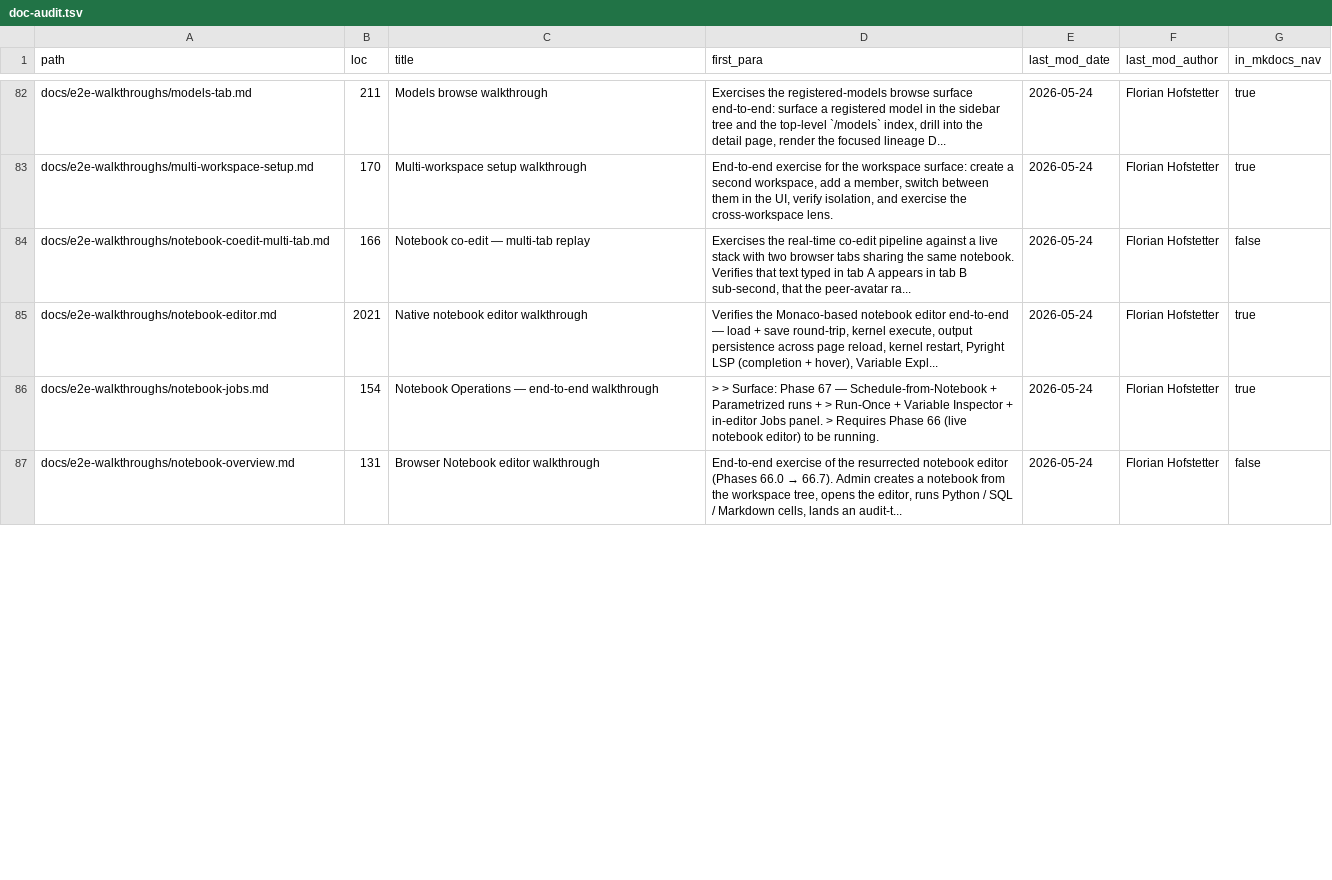
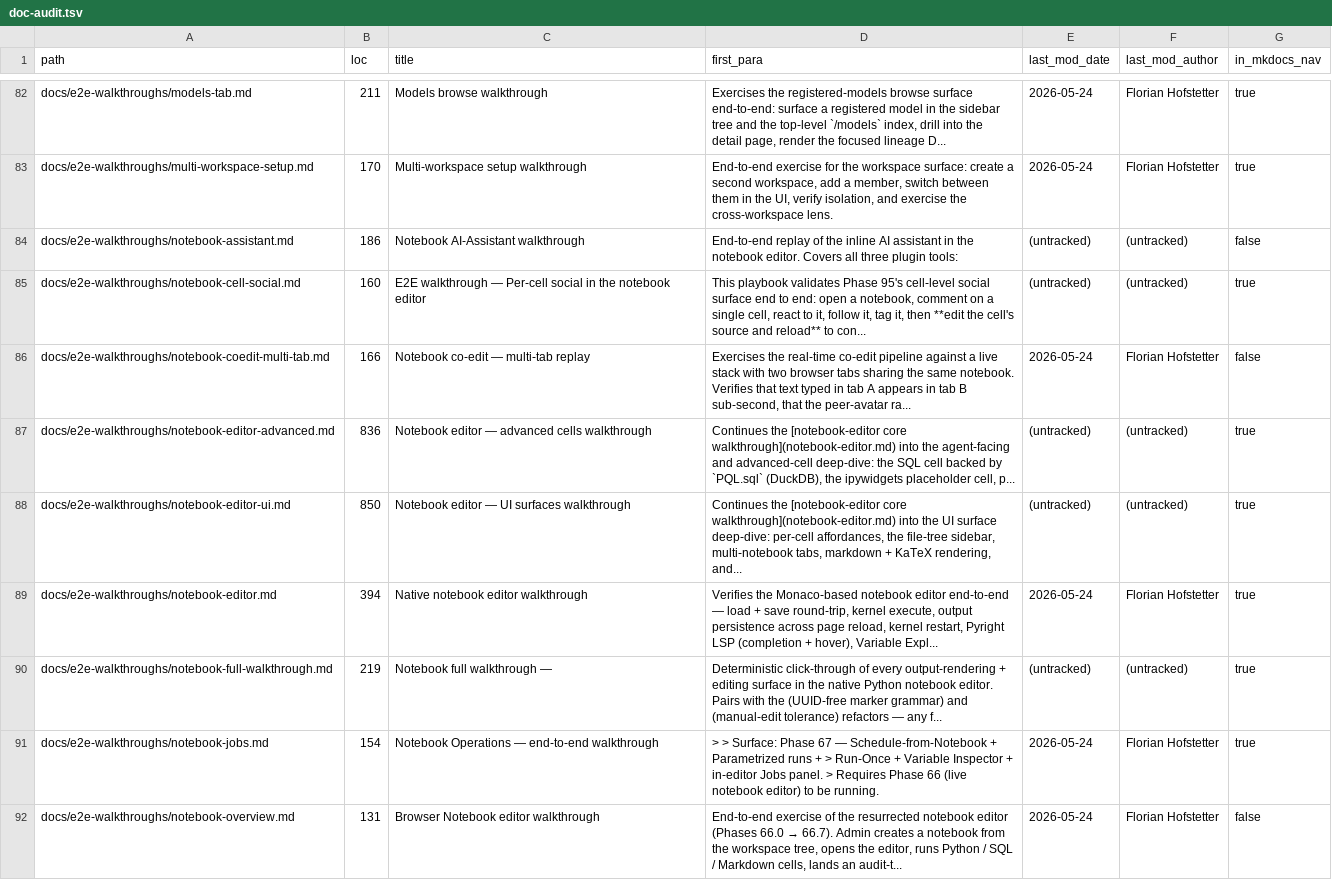
Before and after one commit to FloHofstetter/PointlesSQL, a TSV file: docs/internal/doc-audit.tsv, drawn as a sheet; only a part is shown, gaps mark what is left out; the diff covers the shown part only.

```diff
--- a/docs/internal/doc-audit.tsv
+++ b/docs/internal/doc-audit.tsv
@@ -83,4 +83,9 @@ docs/e2e-walkthroughs/models-tab.md	211	Models browse walkthrough	Exercises the
 docs/e2e-walkthroughs/multi-workspace-setup.md	170	Multi-workspace setup walkthrough	End-to-end exercise for the workspace surface: create a second workspace, add a member, switch between them in the UI, verify isolation, and exercise the cross-workspace lens.	2026-05-24	Florian Hofstetter	true
+docs/e2e-walkthroughs/notebook-assistant.md	186	Notebook AI-Assistant walkthrough	End-to-end replay of the inline AI assistant in the notebook editor. Covers all three plugin tools:	(untracked)	(untracked)	false
+docs/e2e-walkthroughs/notebook-cell-social.md	160	E2E walkthrough — Per-cell social in the notebook editor	This playbook validates Phase 95's cell-level social surface end to end: open a notebook, comment on a single cell, react to it, follow it, tag it, then **edit the cell's source and reload** to con...	(untracked)	(untracked)	true
 docs/e2e-walkthroughs/notebook-coedit-multi-tab.md	166	Notebook co-edit — multi-tab replay	Exercises the real-time co-edit pipeline against a live stack with two browser tabs sharing the same notebook. Verifies that text typed in tab A appears in tab B sub-second, that the peer-avatar ra...	2026-05-24	Florian Hofstetter	false
-docs/e2e-walkthroughs/notebook-editor.md	2021	Native notebook editor walkthrough	Verifies the Monaco-based notebook editor end-to-end — load + save round-trip, kernel execute, output persistence across page reload, kernel restart, Pyright LSP (completion + hover), Variable Expl...	2026-05-24	Florian Hofstetter	true
+docs/e2e-walkthroughs/notebook-editor-advanced.md	836	Notebook editor — advanced cells walkthrough	Continues the [notebook-editor core walkthrough](notebook-editor.md) into the agent-facing and advanced-cell deep-dive: the SQL cell backed by `PQL.sql` (DuckDB), the ipywidgets placeholder cell, p...	(untracked)	(untracked)	true
+docs/e2e-walkthroughs/notebook-editor-ui.md	850	Notebook editor — UI surfaces walkthrough	Continues the [notebook-editor core walkthrough](notebook-editor.md) into the UI surface deep-dive: per-cell affordances, the file-tree sidebar, multi-notebook tabs, markdown + KaTeX rendering, and...	(untracked)	(untracked)	true
+docs/e2e-walkthroughs/notebook-editor.md	394	Native notebook editor walkthrough	Verifies the Monaco-based notebook editor end-to-end — load + save round-trip, kernel execute, output persistence across page reload, kernel restart, Pyright LSP (completion + hover), Variable Expl...	2026-05-24	Florian Hofstetter	true
+docs/e2e-walkthroughs/notebook-full-walkthrough.md	219	Notebook full walkthrough —	Deterministic click-through of every output-rendering + editing surface in the native Python notebook editor. Pairs with the (UUID-free marker grammar) and (manual-edit tolerance) refactors — any f...	(untracked)	(untracked)	true
 docs/e2e-walkthroughs/notebook-jobs.md	154	Notebook Operations — end-to-end walkthrough	> > Surface: Phase 67 — Schedule-from-Notebook + Parametrized runs + > Run-Once + Variable Inspector + in-editor Jobs panel. > Requires Phase 66 (live notebook editor) to be running.	2026-05-24	Florian Hofstetter	true
```
Also changed, not shown: 3 added rows, 6 removed rows and 42 edited cells elsewhere in this file, 1 other file.
